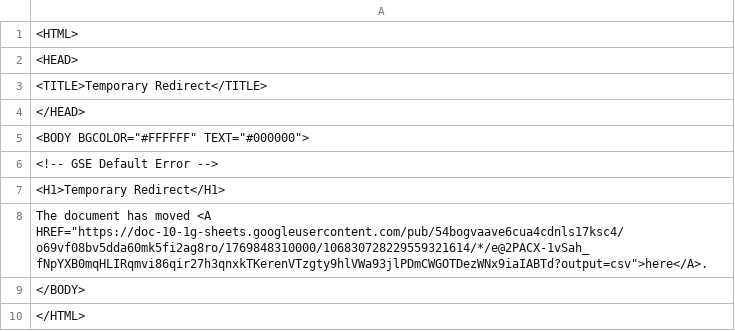
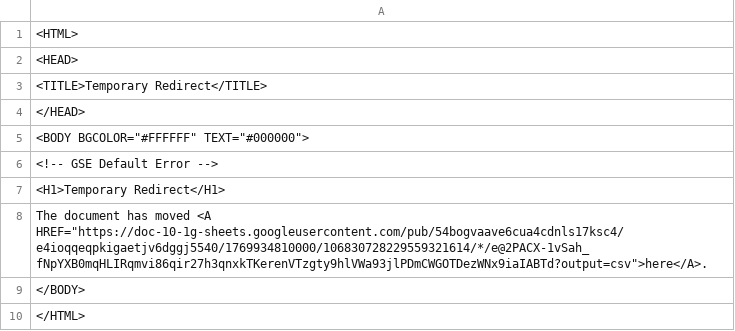
Before and after one commit to Cantaloupe2/github-action-csv-update-demo, a CSV file: data/childcare_locations.csv, drawn as a sheet.

```diff
--- a/data/childcare_locations.csv
+++ b/data/childcare_locations.csv
@@ -7,3 +7,3 @@
 <H1>Temporary Redirect</H1>
-The document has moved <A HREF="https://doc-10-1g-sheets.googleusercontent.com/pub/54bogvaave6cua4cdnls17ksc4/o69vf08bv5dda60mk5fi2ag8ro/1769848310000/106830728229559321614/*/e@2PACX-1vSah_fNpYXB0mqHLIRqmvi86qir27h3qnxkTKerenVTzgty9hlVWa93jlPDmCWGOTDezWNx9iaIABTd?output=csv">here</A>.
+The document has moved <A HREF="https://doc-10-1g-sheets.googleusercontent.com/pub/54bogvaave6cua4cdnls17ksc4/e4ioqqeqpkigaetjv6dggj5540/1769934810000/106830728229559321614/*/e@2PACX-1vSah_fNpYXB0mqHLIRqmvi86qir27h3qnxkTKerenVTzgty9hlVWa93jlPDmCWGOTDezWNx9iaIABTd?output=csv">here</A>.
 </BODY>
```
